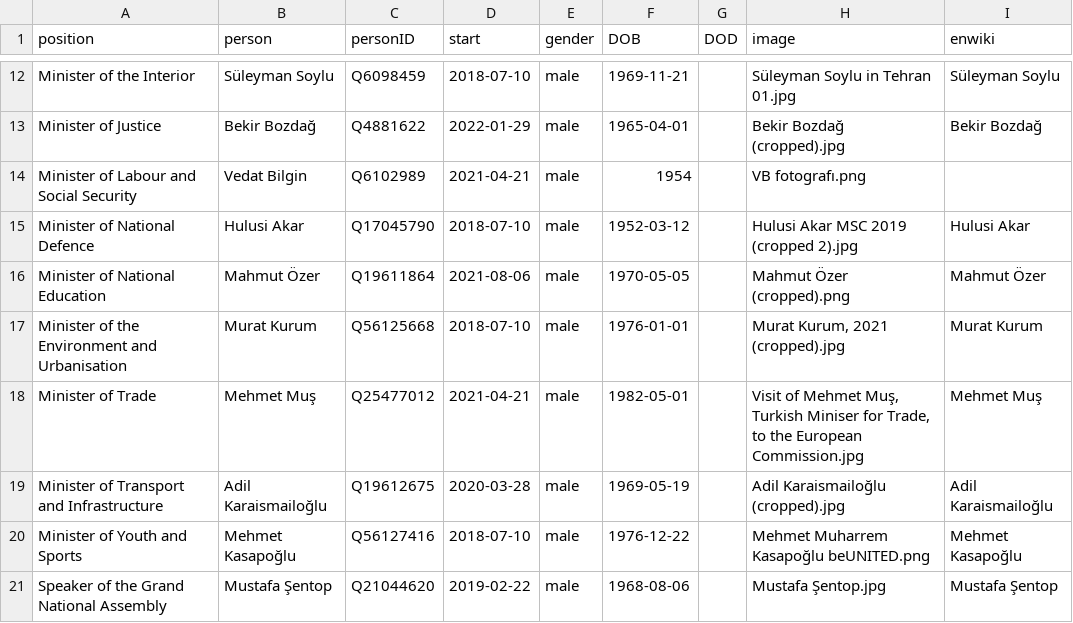
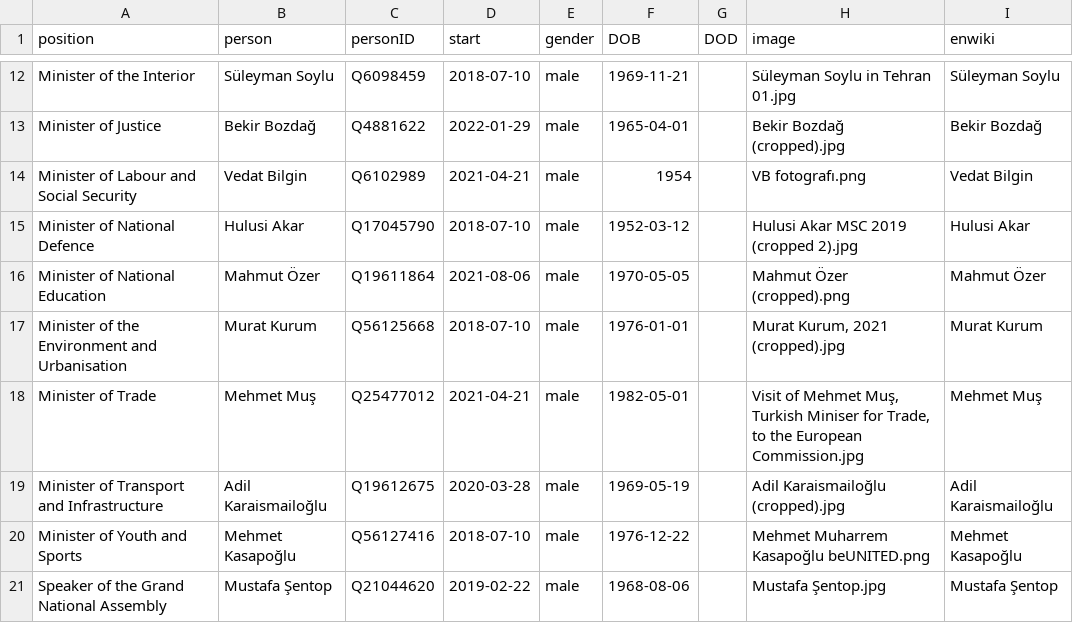
Before and after one commit to every-politician-scrapers/turkey-ministers, a CSV file: html/current.csv, drawn as a sheet; only a part is shown, gaps mark what is left out.

```diff
--- a/html/current.csv
+++ b/html/current.csv
@@ -13,3 +13,3 @@ Minister of the Interior,Süleyman Soylu,Q6098459,2018-07-10,male,1969-11-21,,S
 Minister of Justice,Bekir Bozdağ,Q4881622,2022-01-29,male,1965-04-01,,Bekir Bozdağ (cropped).jpg,Bekir Bozdağ
-Minister of Labour and Social Security,Vedat Bilgin,Q6102989,2021-04-21,male,1954,,VB fotografı.png,
+Minister of Labour and Social Security,Vedat Bilgin,Q6102989,2021-04-21,male,1954,,VB fotografı.png,Vedat Bilgin
 Minister of National Defence,Hulusi Akar,Q17045790,2018-07-10,male,1952-03-12,,Hulusi Akar MSC 2019 (cropped 2).jpg,Hulusi Akar
```
Also changed, not shown: html/holders21.csv, html/legislators.csv.
